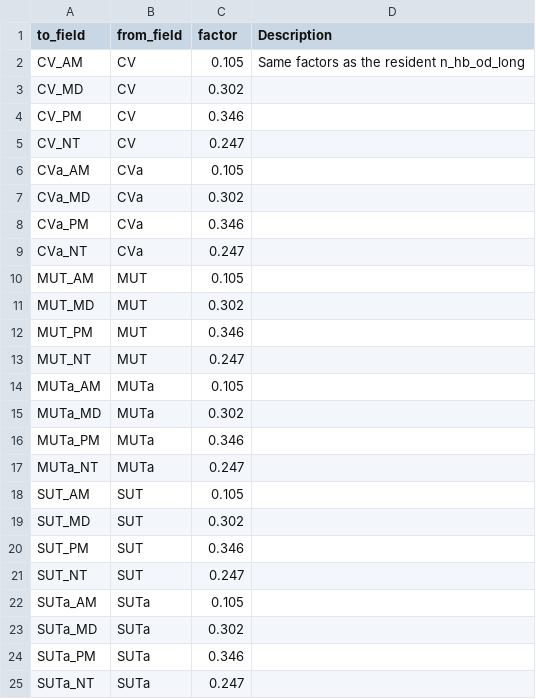
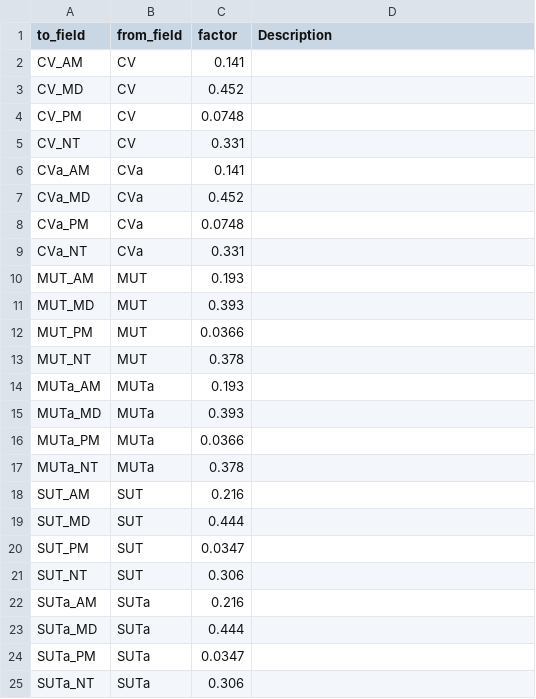
Before and after one commit to Triangle-Modeling-and-Analytics/TRMG2, a CSV file: master/cv/cv_tod.csv, drawn as a sheet.

```diff
--- a/master/cv/cv_tod.csv
+++ b/master/cv/cv_tod.csv
@@ -1,25 +1,25 @@
 to_field,from_field,factor,Description
-CV_AM,CV,0.105,Same factors as the resident n_hb_od_long
-CV_MD,CV,0.302,
-CV_PM,CV,0.346,
-CV_NT,CV,0.247,
-CVa_AM,CVa,0.105,
-CVa_MD,CVa,0.302,
-CVa_PM,CVa,0.346,
-CVa_NT,CVa,0.247,
-MUT_AM,MUT,0.105,
-MUT_MD,MUT,0.302,
-MUT_PM,MUT,0.346,
-MUT_NT,MUT,0.247,
-MUTa_AM,MUTa,0.105,
-MUTa_MD,MUTa,0.302,
-MUTa_PM,MUTa,0.346,
-MUTa_NT,MUTa,0.247,
-SUT_AM,SUT,0.105,
-SUT_MD,SUT,0.302,
-SUT_PM,SUT,0.346,
-SUT_NT,SUT,0.247,
-SUTa_AM,SUTa,0.105,
-SUTa_MD,SUTa,0.302,
-SUTa_PM,SUTa,0.346,
-SUTa_NT,SUTa,0.247,
+CV_AM,CV,0.141,
+CV_MD,CV,0.452,
+CV_PM,CV,0.0748,
+CV_NT,CV,0.331,
+CVa_AM,CVa,0.141,
+CVa_MD,CVa,0.452,
+CVa_PM,CVa,0.0748,
+CVa_NT,CVa,0.331,
+MUT_AM,MUT,0.193,
+MUT_MD,MUT,0.393,
+MUT_PM,MUT,0.0366,
+MUT_NT,MUT,0.378,
+MUTa_AM,MUTa,0.193,
+MUTa_MD,MUTa,0.393,
+MUTa_PM,MUTa,0.0366,
+MUTa_NT,MUTa,0.378,
+SUT_AM,SUT,0.216,
+SUT_MD,SUT,0.444,
+SUT_PM,SUT,0.0347,
+SUT_NT,SUT,0.306,
+SUTa_AM,SUTa,0.216,
+SUTa_MD,SUTa,0.444,
+SUTa_PM,SUTa,0.0347,
+SUTa_NT,SUTa,0.306,
```
Also changed, not shown: master/cv/cv_generation.csv, 3 other files.
